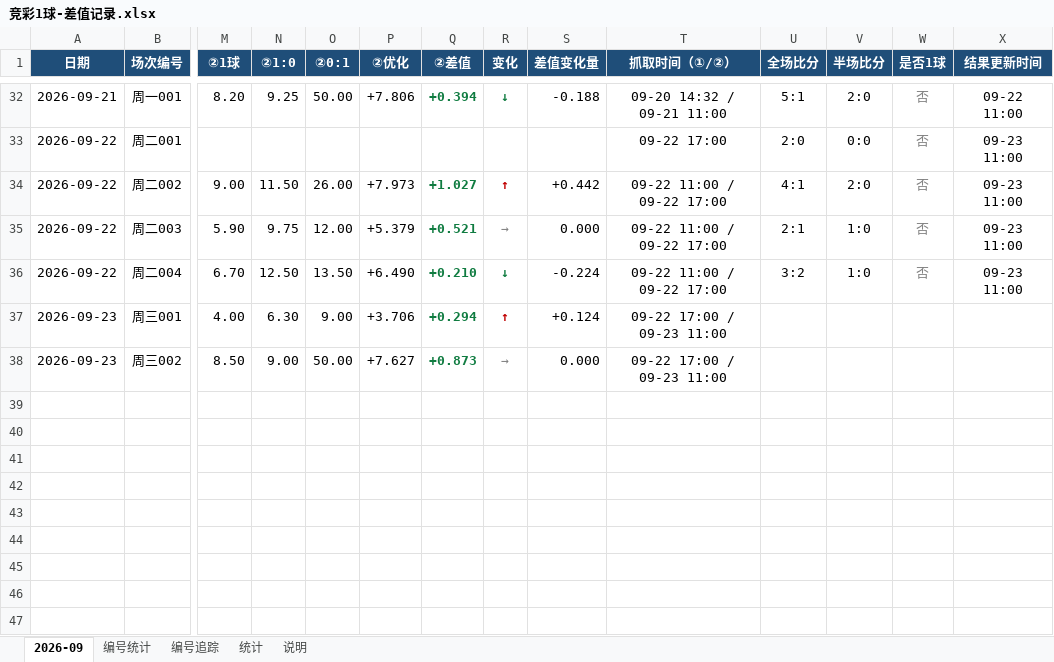
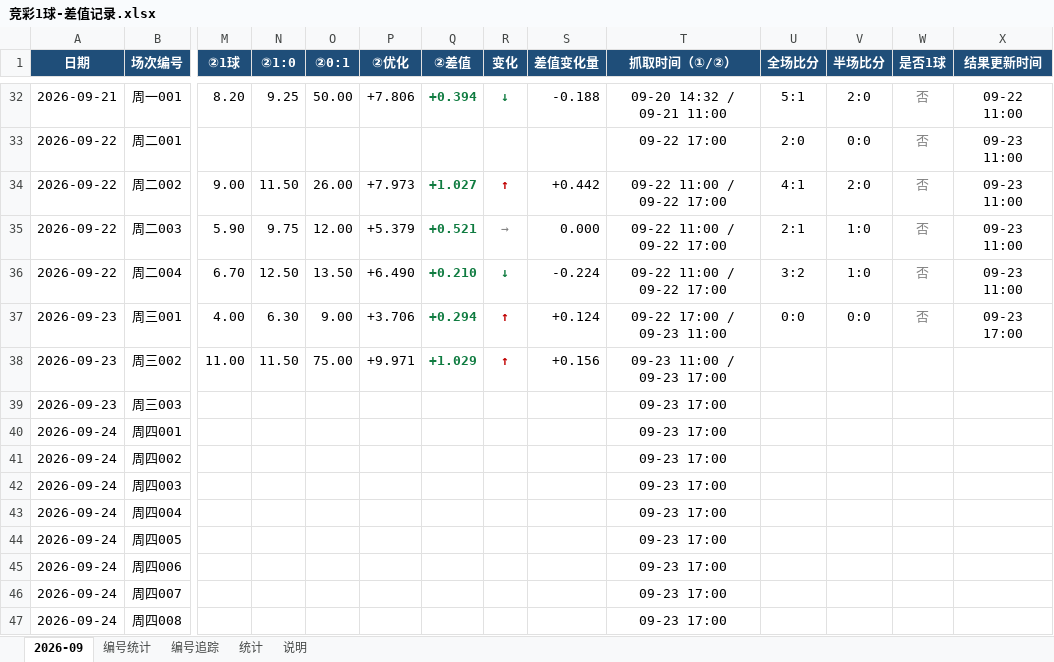
Before and after one commit to chuangyuyu/jingcai, an Excel workbook: docs/excel/竞彩1球-差值记录.xlsx, sheet 2026-09, drawn as a sheet; only a part is shown, gaps mark what is left out; values as stored, in another font and other column widths than the file's, no borders; rows hold the shown columns only; the diff names each change by its address in the sheet, - before the commit and + after, or states it on an @@ line.

Commit message:
data: 赔率 新增9 变化1 快照+10（2026-09-23 2026-09-24）；赛果回填 1 场（2026-09-23）；编号警戒 2 项；Excel 更新

```diff
--- a/docs/excel/竞彩1球-差值记录.xlsx (sheet 2026-09)
+++ b/docs/excel/竞彩1球-差值记录.xlsx (sheet 2026-09)
-U37 (全场比分): (empty)
+U37 (全场比分): 0:0
-V37 (半场比分): (empty)
+V37 (半场比分): 0:0
-W37 (是否1球): (empty)
+W37 (是否1球): 否
-X37 (结果更新时间): (empty)
+X37 (结果更新时间): 09-23 17:00
-M38 (②1球): 8.50
+M38 (②1球): 11.00
-N38 (②1:0): 9.00
+N38 (②1:0): 11.50
-O38 (②0:1): 50.00
+O38 (②0:1): 75.00
-P38 (②优化): +7.627
+P38 (②优化): +9.971
-Q38 (②差值): +0.873
+Q38 (②差值): +1.029
-R38 (变化): →
+R38 (变化): ↑
@@ R38 bold: off → on, text colour: #808080 → #C00000 @@
-S38 (差值变化量): 0.000
+S38 (差值变化量): +0.156
-T38 (抓取时间（①/②）): 09-22 17:00 / 09-23 11:00
+T38 (抓取时间（①/②）): 09-23 11:00 / 09-23 17:00
+row 39: 2026-09-23 | 周三003 |  |  |  |  |  |  |  | 09-23 17:00
+row 40: 2026-09-24 | 周四001 |  |  |  |  |  |  |  | 09-23 17:00
+row 41: 2026-09-24 | 周四002 |  |  |  |  |  |  |  | 09-23 17:00
+row 42: 2026-09-24 | 周四003 |  |  |  |  |  |  |  | 09-23 17:00
+row 43: 2026-09-24 | 周四004 |  |  |  |  |  |  |  | 09-23 17:00
+row 44: 2026-09-24 | 周四005 |  |  |  |  |  |  |  | 09-23 17:00
+row 45: 2026-09-24 | 周四006 |  |  |  |  |  |  |  | 09-23 17:00
+row 46: 2026-09-24 | 周四007 |  |  |  |  |  |  |  | 09-23 17:00
+row 47: 2026-09-24 | 周四008 |  |  |  |  |  |  |  | 09-23 17:00
```
Also changed, not shown: sheet 统计, sheet 编号追踪, sheet 编号统计, 5 other files.
